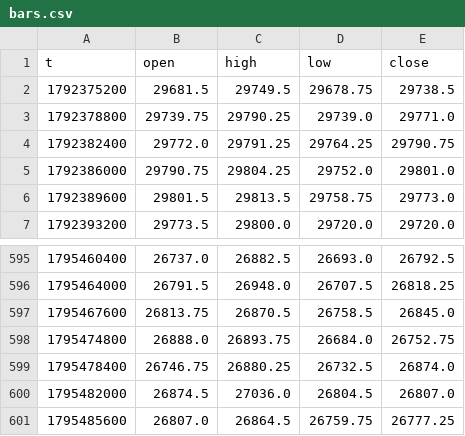
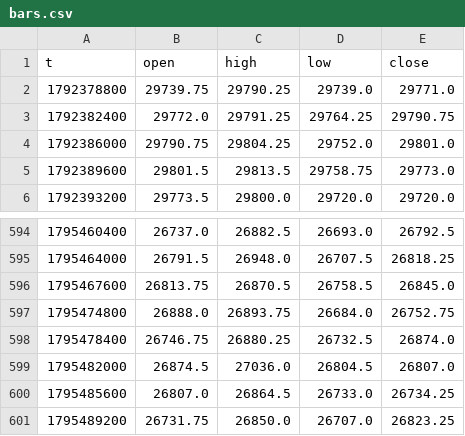
Before and after one commit to traxguo/ASGO.ai, a CSV file: forward/paper_aslan_nas/bars.csv, drawn as a sheet; only a part is shown, gaps mark what is left out.

```diff
--- a/forward/paper_aslan_nas/bars.csv
+++ b/forward/paper_aslan_nas/bars.csv
@@ -1,3 +1,2 @@
 t,open,high,low,close
-1792375200,29681.5,29749.5,29678.75,29738.5
 1792378800,29739.75,29790.25,29739.0,29771.0
@@ -600,2 +599,3 @@ t,open,high,low,close
 1795482000,26874.5,27036.0,26804.5,26807.0
-1795485600,26807.0,26864.5,26759.75,26777.25
+1795485600,26807.0,26864.5,26733.0,26734.25
+1795489200,26731.75,26850.0,26707.0,26823.25
```
Also changed, not shown: 3 other files.
